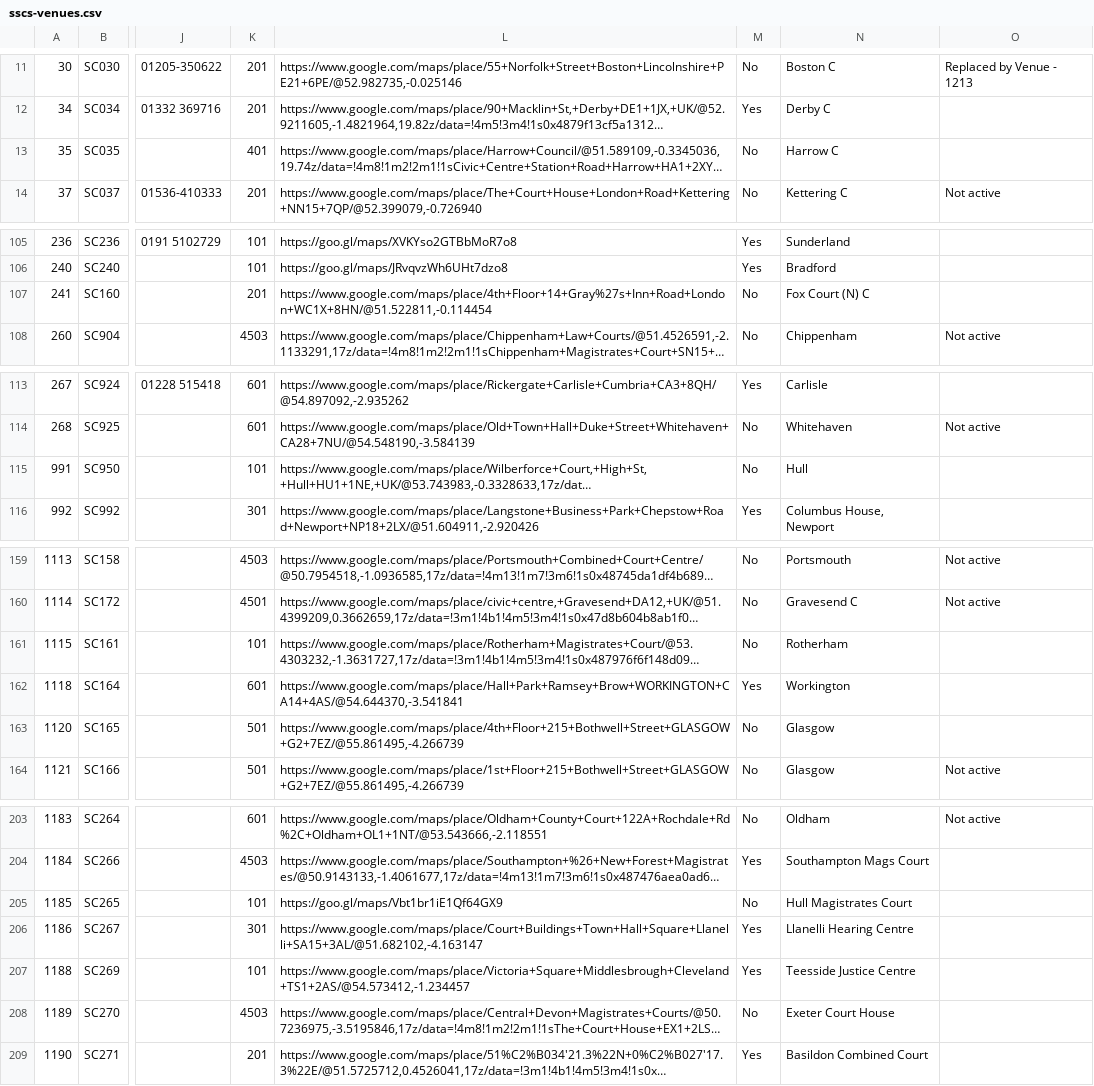
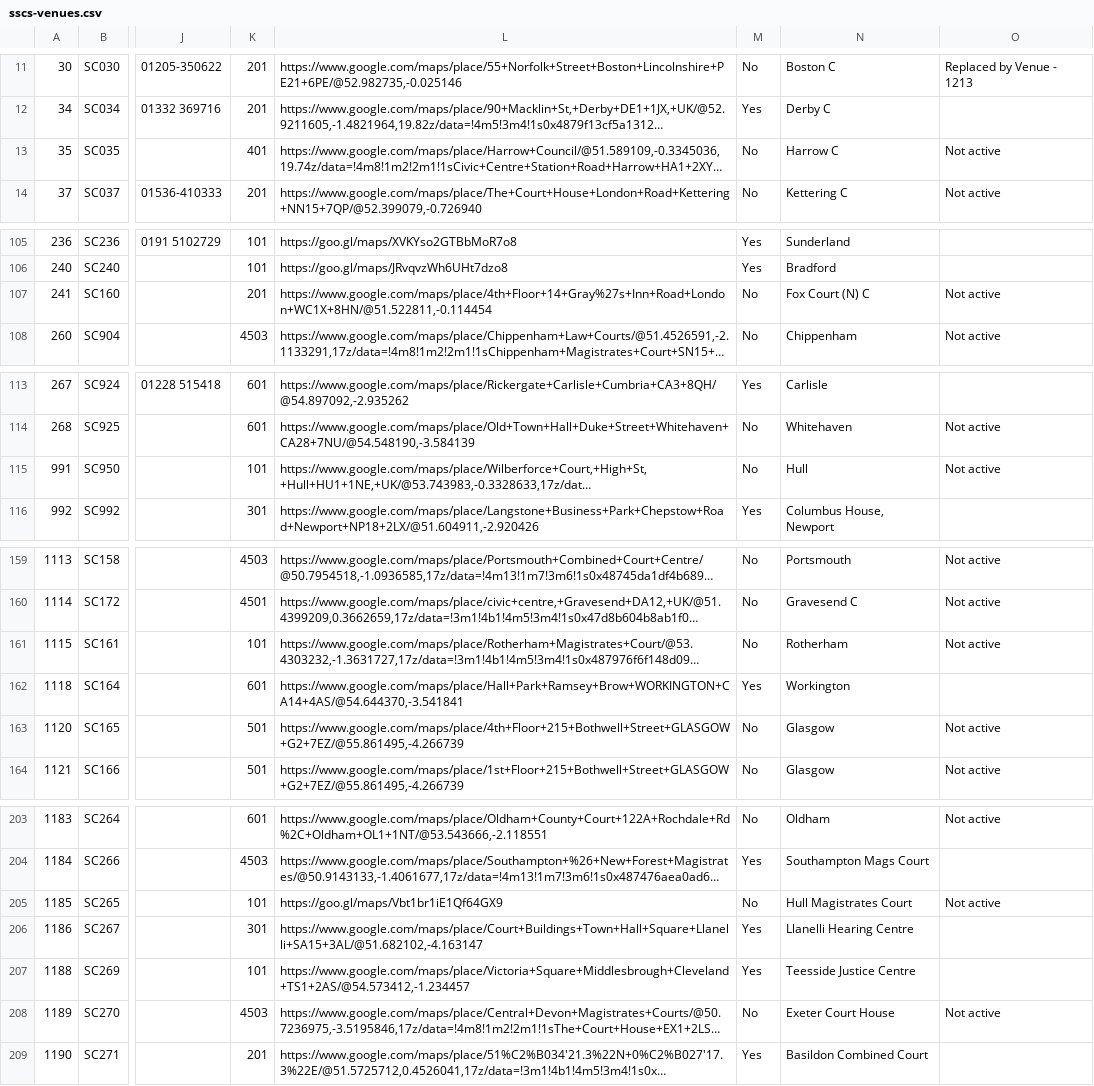
Before and after one commit to hmcts/sscs-common, a CSV file: src/main/resources/reference-data/sscs-venues.csv, drawn as a sheet; only a part is shown, gaps mark what is left out; long unchanged cells end in …; the diff covers the shown part only; the diff names each change by its address in the sheet, - before the commit and + after, or states it on an @@ line.

Commit message:
SSCS-9800: Common – Update list of venue addresses and new venue

```diff
--- a/src/main/resources/reference-data/sscs-venues.csv
+++ b/src/main/resources/reference-data/sscs-venues.csv
-O13: (empty)
+O13: Not active
-O107: (empty)
+O107: Not active
-O115: (empty)
+O115: Not active
-O161: (empty)
+O161: Not active
-O163: (empty)
+O163: Not active
-O205: (empty)
+O205: Not active
-O208: (empty)
+O208: Not active
```
Also changed, not shown: 7 edited cells elsewhere in this file, 2 other files.
